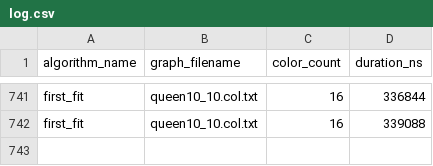
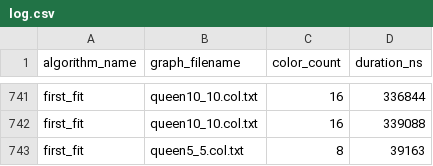
Before and after one commit to wandressareis/GeorgeZamboninWandressaReis_ApproximateGraphColoring_AA_RR_2024, a CSV file: log.csv, drawn as a sheet; only a part is shown, gaps mark what is left out.

```diff
--- a/log.csv
+++ b/log.csv
@@ -742 +742,2 @@ first_fit,queen10_10.col.txt,16,336844
 first_fit,queen10_10.col.txt,16,339088
+first_fit,queen5_5.col.txt,8,39163
```
Also changed, not shown: 3 other files.
